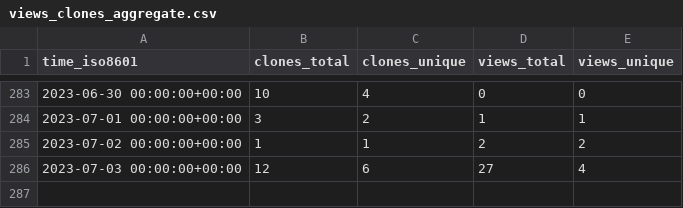
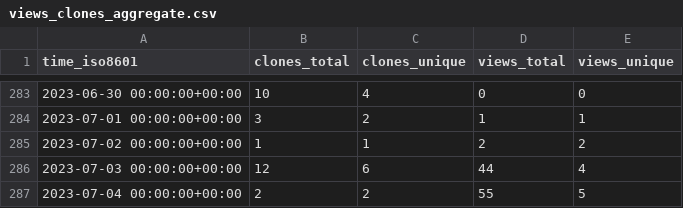
Before and after one commit to dylansdaniels/hnn_tracking_test, a CSV file: jonescompneurolab/hnn-core/ghrs-data/views_clones_aggregate.csv, drawn as a sheet; only a part is shown, gaps mark what is left out.

```diff
--- a/jonescompneurolab/hnn-core/ghrs-data/views_clones_aggregate.csv
+++ b/jonescompneurolab/hnn-core/ghrs-data/views_clones_aggregate.csv
@@ -285,2 +285,3 @@ time_iso8601,clones_total,clones_unique,views_total,views_unique
 2023-07-02 00:00:00+00:00,1,1,2,2
-2023-07-03 00:00:00+00:00,12,6,27,4
+2023-07-03 00:00:00+00:00,12,6,44,4
+2023-07-04 00:00:00+00:00,2,2,55,5
```
Also changed, not shown: 1 other file.
